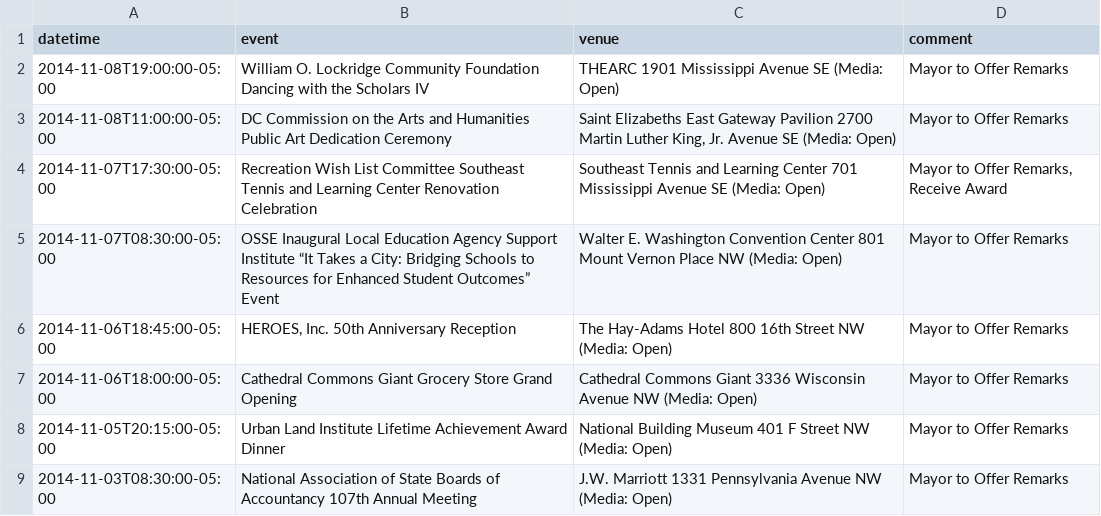
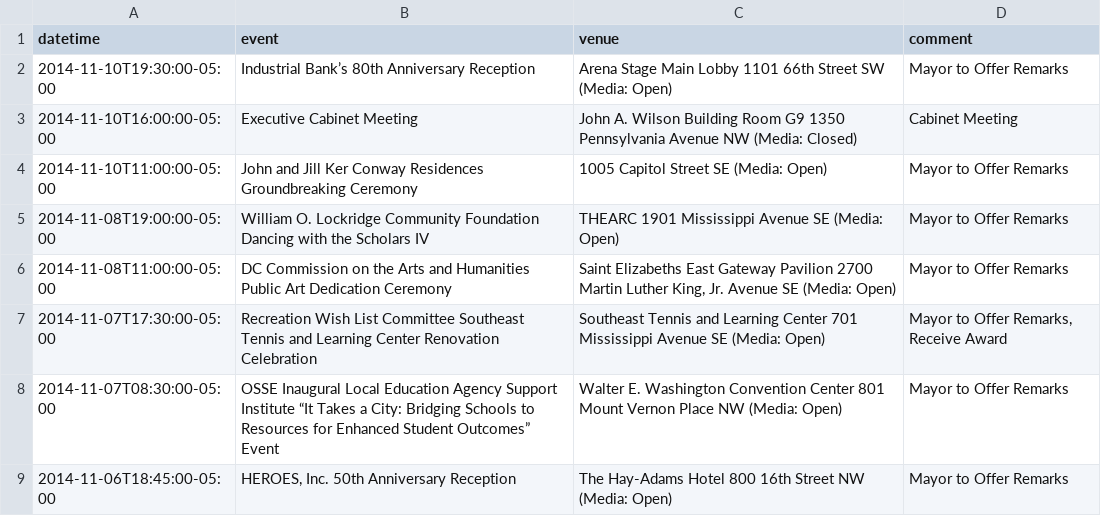
Before and after one commit to ajschumacher/dc_mayor_schedule, a CSV file: data/mayor_events.csv, drawn as a sheet; only a part is shown; the shorter side is filled out with more unchanged rows; the diff names each change by its address in the sheet, - before the commit and + after, or states it on an @@ line.

```diff
--- a/data/mayor_events.csv
+++ b/data/mayor_events.csv
+row 2: 2014-11-10T19:30:00-05:00 | Industrial Bank’s 80th Anniversary Reception | Arena Stage Main Lobby 1101 66th Street SW (Media: Open) | Mayor to Offer Remarks
+row 3: 2014-11-10T16:00:00-05:00 | Executive Cabinet Meeting | John A. Wilson Building Room G9 1350 Pennsylvania Avenue NW (Media: Closed) | Cabinet Meeting
+row 4: 2014-11-10T11:00:00-05:00 | John and Jill Ker Conway Residences Groundbreaking Ceremony | 1005 Capitol Street SE (Media: Open) | Mayor to Offer Remarks
```
Also changed, not shown: 1 other file.
